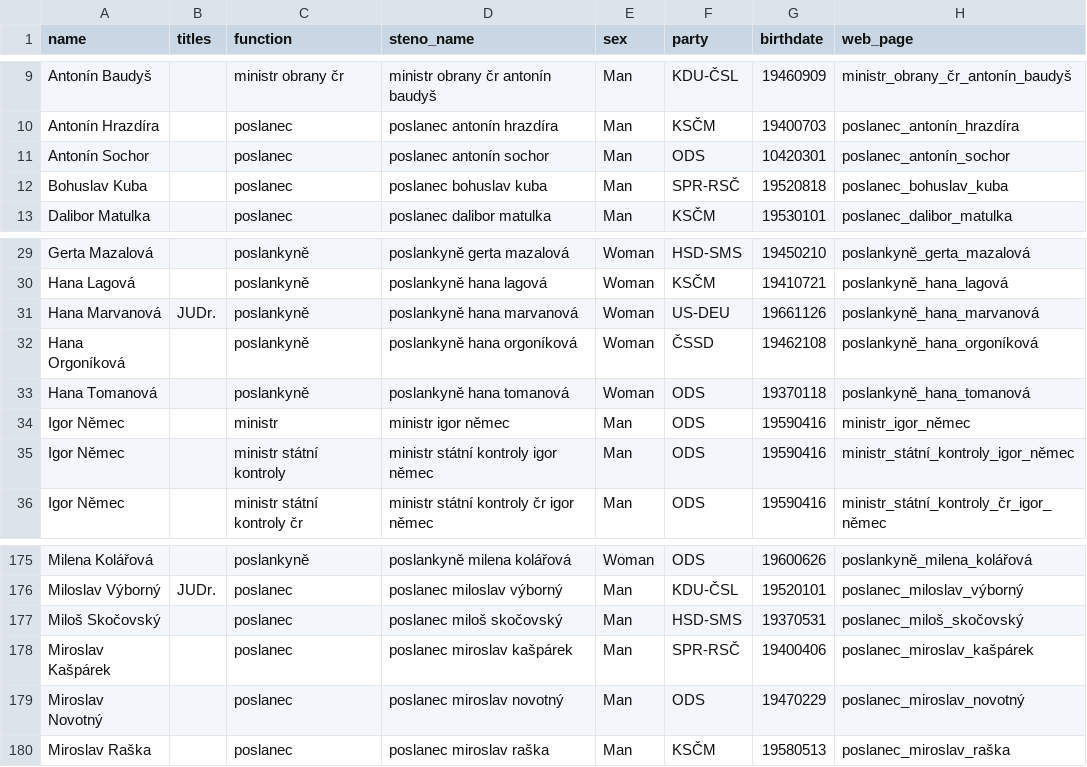
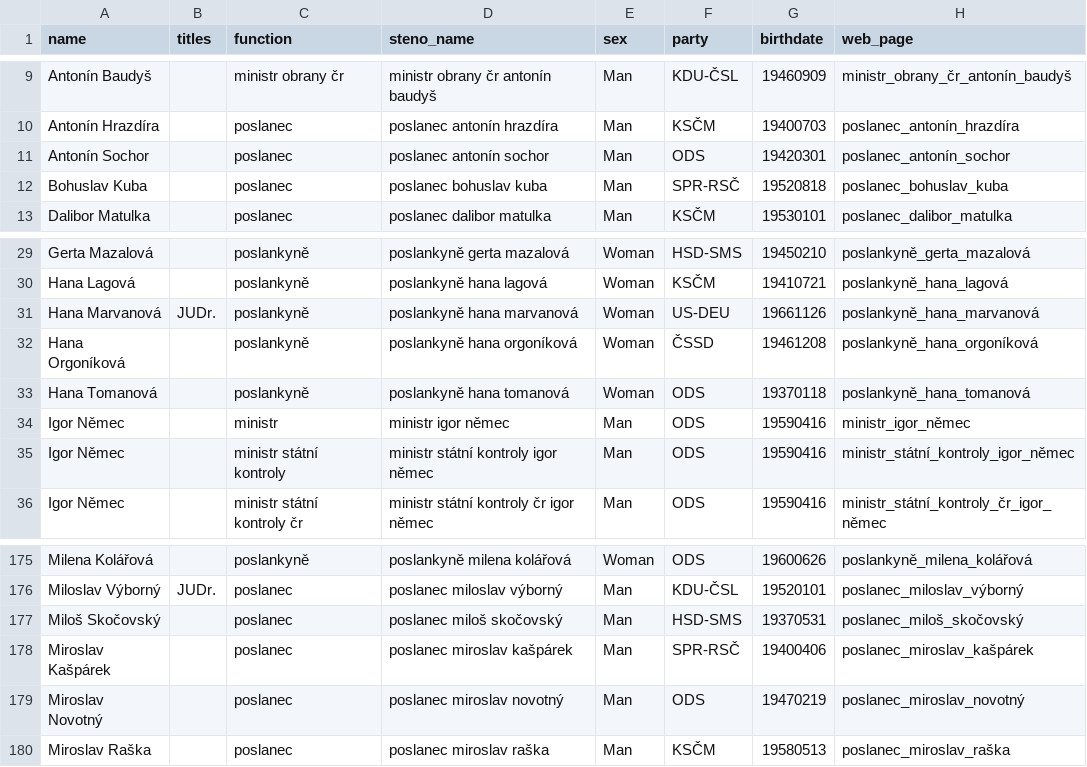
Before and after one commit to mbercas/psp_cz, a TSV file: metadata/speakers_summary_1993.tsv, drawn as a sheet; only a part is shown, gaps mark what is left out.

Commit message:
Fix dates in 1993 metadata and generated pandas df

```diff
--- a/metadata/speakers_summary_1993.tsv
+++ b/metadata/speakers_summary_1993.tsv
@@ -10,3 +10,3 @@ Antonín Baudyš		ministr obrany čr	ministr obrany čr antonín baudyš	Man	KDU
 Antonín Hrazdíra		poslanec	poslanec antonín hrazdíra	Man	KSČM	19400703	poslanec_antonín_hrazdíra
-Antonín Sochor		poslanec	poslanec antonín sochor	Man	ODS	10420301	poslanec_antonín_sochor
+Antonín Sochor		poslanec	poslanec antonín sochor	Man	ODS	19420301	poslanec_antonín_sochor
 Bohuslav Kuba		poslanec	poslanec bohuslav kuba	Man	SPR-RSČ	19520818	poslanec_bohuslav_kuba
@@ -31,3 +31,3 @@ Hana Lagová		poslankyně	poslankyně hana lagová	Woman	KSČM	19410721	poslanky
 Hana Marvanová	JUDr.	poslankyně	poslankyně hana marvanová	Woman	US-DEU	19661126	poslankyně_hana_marvanová
-Hana Orgoníková		poslankyně	poslankyně hana orgoníková	Woman	ČSSD	19462108	poslankyně_hana_orgoníková
+Hana Orgoníková		poslankyně	poslankyně hana orgoníková	Woman	ČSSD	19461208	poslankyně_hana_orgoníková
 Hana Tomanová		poslankyně	poslankyně hana tomanová	Woman	ODS	19370118	poslankyně_hana_tomanová
@@ -178,3 +178,3 @@ Miloš Skočovský		poslanec	poslanec miloš skočovský	Man	HSD-SMS	19370531	po
 Miroslav Kašpárek		poslanec	poslanec miroslav kašpárek	Man	SPR-RSČ	19400406	poslanec_miroslav_kašpárek
-Miroslav Novotný		poslanec	poslanec miroslav novotný	Man	ODS	19470229	poslanec_miroslav_novotný
+Miroslav Novotný		poslanec	poslanec miroslav novotný	Man	ODS	19470219	poslanec_miroslav_novotný
 Miroslav Raška		poslanec	poslanec miroslav raška	Man	KSČM	19580513	poslanec_miroslav_raška
```
Also changed, not shown: 2 other files.
